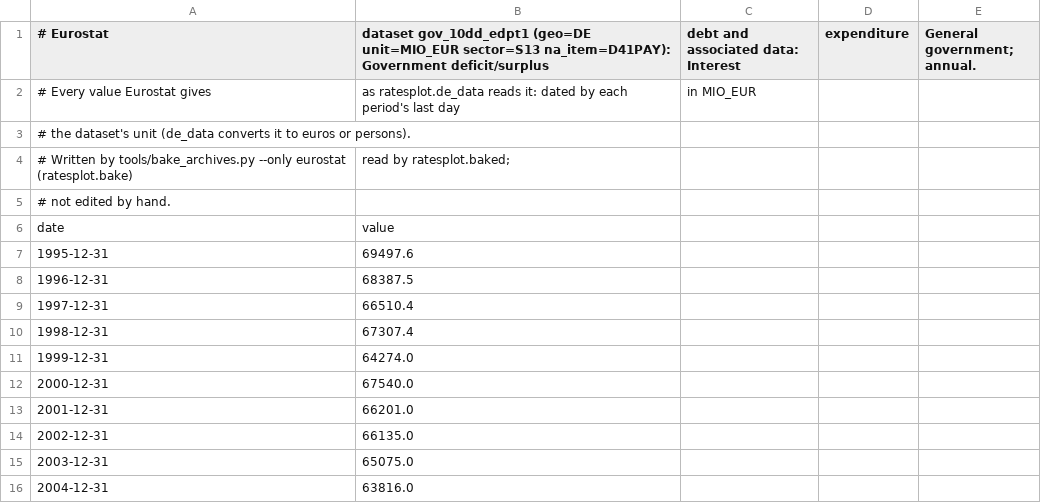
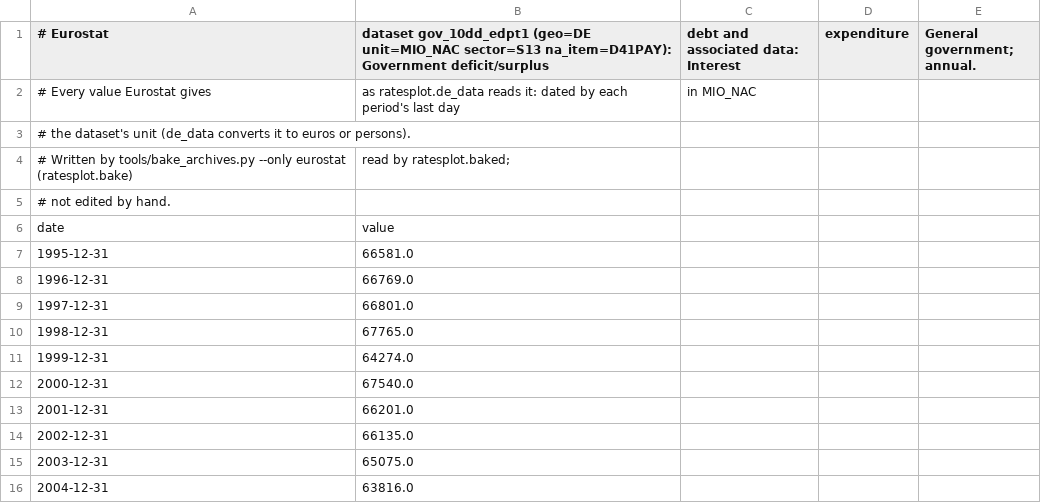
Before and after one commit to TerryJDeveau/ratesplot, a CSV file: ratesplot/data/eurostat/gov_10dd_edpt1.D41PAY.S13.csv, drawn as a sheet; only a part is shown.

```diff
--- a/ratesplot/data/eurostat/gov_10dd_edpt1.D41PAY.S13.csv
+++ b/ratesplot/data/eurostat/gov_10dd_edpt1.D41PAY.S13.csv
@@ -1,3 +1,3 @@
-# Eurostat, dataset gov_10dd_edpt1 (geo=DE unit=MIO_EUR sector=S13 na_item=D41PAY): Government deficit/surplus, debt and associated data: Interest, expenditure, General government; annual.
-# Every value Eurostat gives, as ratesplot.de_data reads it: dated by each period's last day, in MIO_EUR,
+# Eurostat, dataset gov_10dd_edpt1 (geo=DE unit=MIO_NAC sector=S13 na_item=D41PAY): Government deficit/surplus, debt and associated data: Interest, expenditure, General government; annual.
+# Every value Eurostat gives, as ratesplot.de_data reads it: dated by each period's last day, in MIO_NAC,
 # the dataset's unit (de_data converts it to euros or persons).
@@ -6,6 +6,6 @@
 date,value
-1995-12-31,69497.6
-1996-12-31,68387.5
-1997-12-31,66510.4
-1998-12-31,67307.4
+1995-12-31,66581.0
+1996-12-31,66769.0
+1997-12-31,66801.0
+1998-12-31,67765.0
 1999-12-31,64274.0
```
Also changed, not shown: ratesplot/data/eurostat/gov_10q_ggdebt.S13.csv, ratesplot/data/eurostat/gov_10q_ggdebt.S1311.csv, 17 other files.
